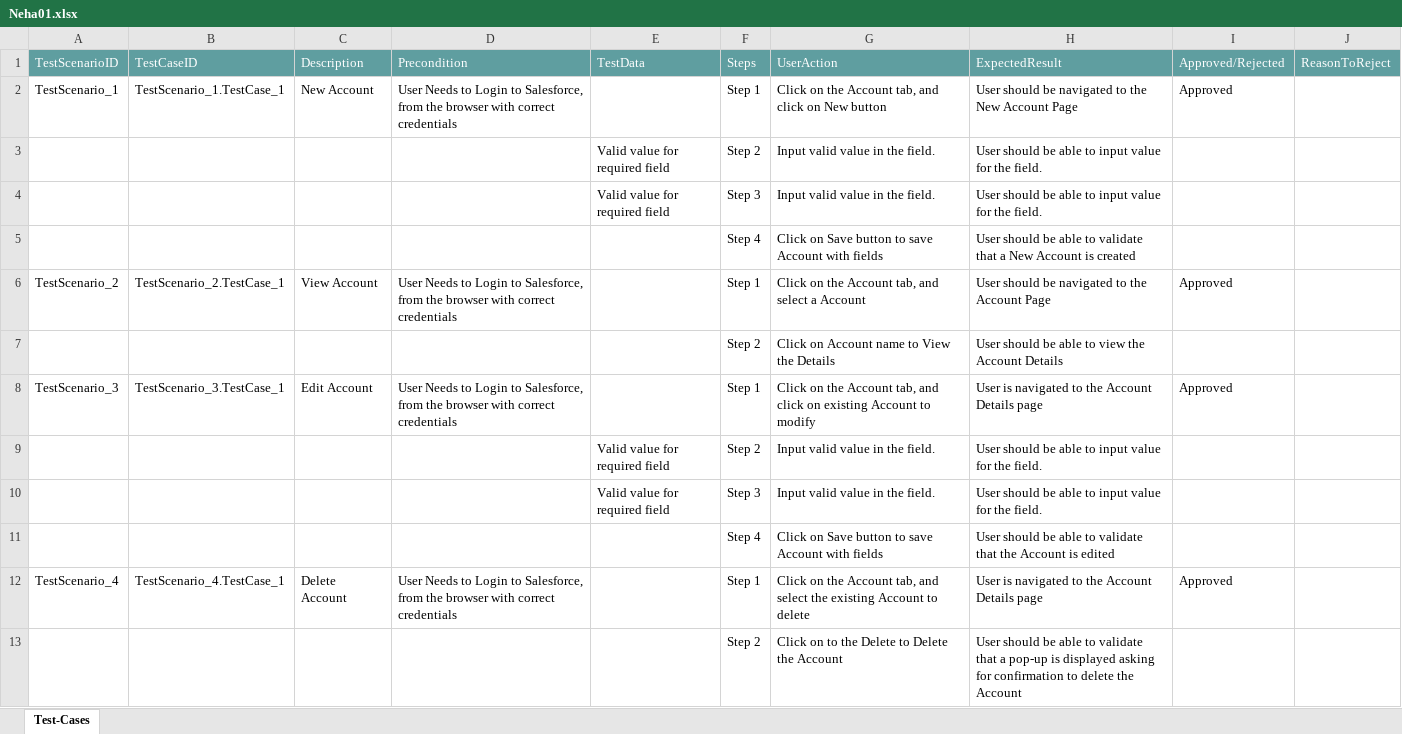
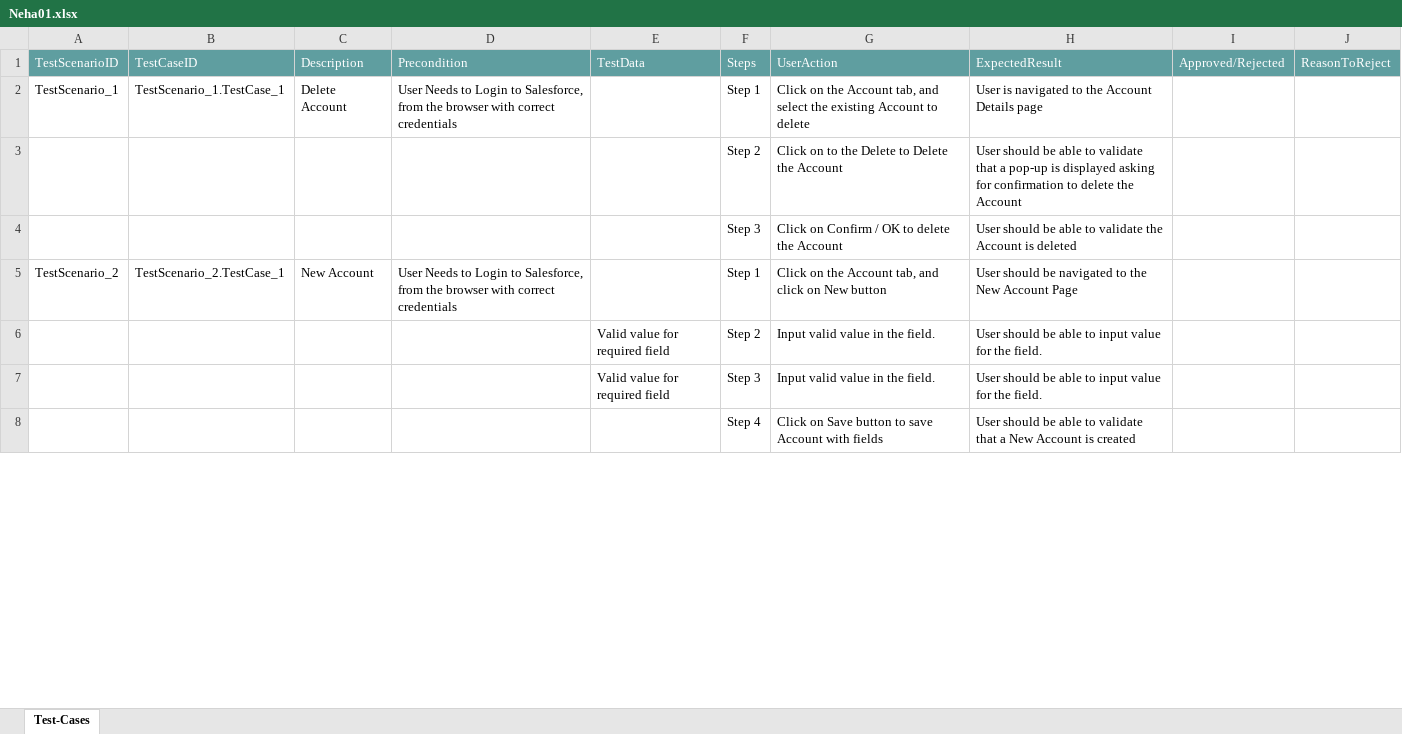
Before and after one commit to ShaikMohamedIrfan/DashboardTest, an Excel workbook: Neha01.xlsx, sheet Test-Cases, drawn as a sheet; only a part is shown; values as stored, in another font and other column widths than the file's, no borders; table styles not drawn; removed rows and columns are numbered as before the commit, all else as after; the diff covers the shown part only; the diff names each change by its address in the sheet, - before the commit and + after, or states it on an @@ line.

Commit message:
Initial Commit for Verification of Test cases

```diff
--- a/Neha01.xlsx (sheet Test-Cases)
+++ b/Neha01.xlsx (sheet Test-Cases)
-C2: New Account
+C2: Delete Account
-G2: …tab, and click on New button
+G2: …tab, and select the existing Account to delete
-H2: User should be navigated to the New Account Page
+H2: User is navigated to the Account Details page
-I2: Approved
+I2: (empty)
@@ row 13 moved to row 3: Step 2 @@
@@ row 14 moved to row 4: Step 3 @@
+row 5: TestScenario_2 | TestScenario_2.TestCase_1 | New Account | User Needs to Login to Salesforce, from the browser with correct credentials |  | Step 1 | Click on the Account tab, and click on New button | User should be navigated to the New Account Page
-row 6: TestScenario_2 | TestScenario_2.TestCase_1 | View Account | User Needs to Login to Salesforce, from the browser with correct credentials |  | Step 1 | Click on the Account tab, and select a Account | User should be navigated to the Account Page | Approved
-row 7:  |  |  |  |  | Step 2 | Click on Account name to View the Details | User should be able to view the Account Details
-row 8: TestScenario_3 | TestScenario_3.TestCase_1 | Edit Account | User Needs to Login to Salesforce, from the browser with correct credentials |  | Step 1 | Click on the Account tab, and click on existing Account to modify | User is navigated to the Account Details page | Approved
-row 9:  |  |  |  | Valid value for required field | Step 2 | Input valid value in the field. | User should be able to input value for the field.
-row 10:  |  |  |  | Valid value for required field | Step 3 | Input valid value in the field. | User should be able to input value for the field.
-row 11:  |  |  |  |  | Step 4 | Click on Save button to save Account with fields | User should be able to validate that the Account is edited
-row 12: TestScenario_4 | TestScenario_4.TestCase_1 | Delete Account | User Needs to Login to Salesforce, from the browser with correct credentials |  | Step 1 | Click on the Account tab, and select the existing Account to delete | User is navigated to the Account Details page | Approved
```
Also changed, not shown: 7 removed rows and 9 edited cells elsewhere in this sheet.
